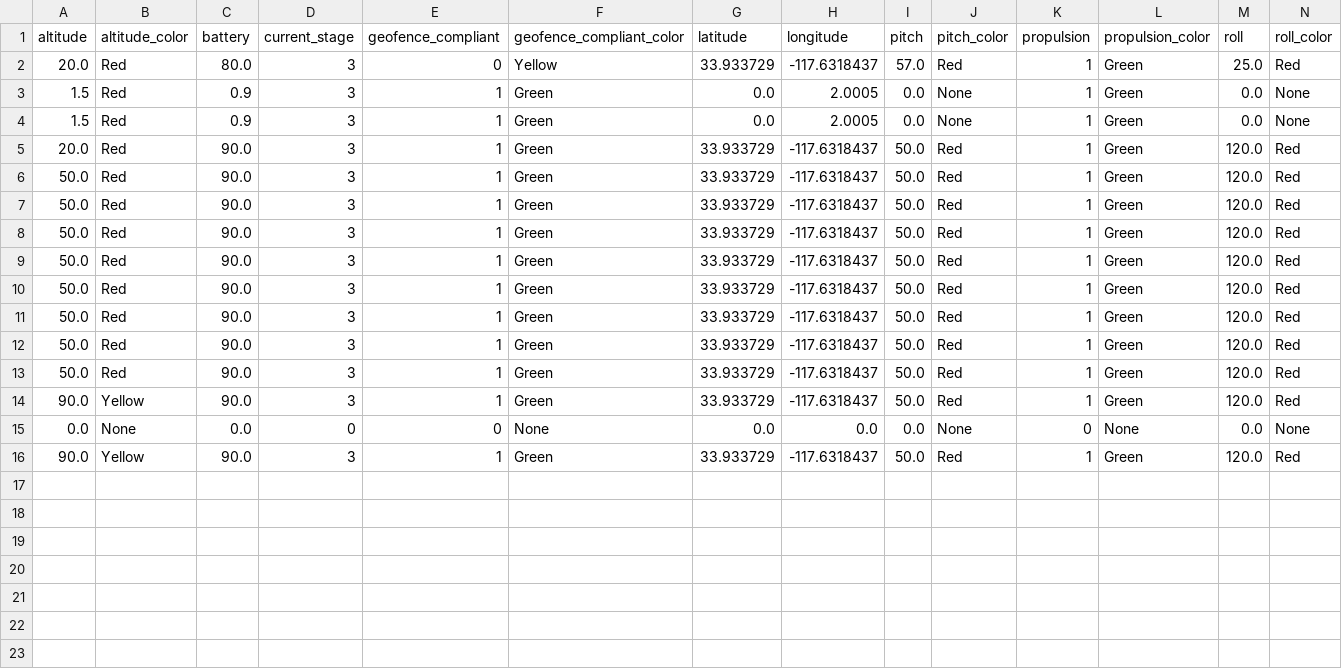
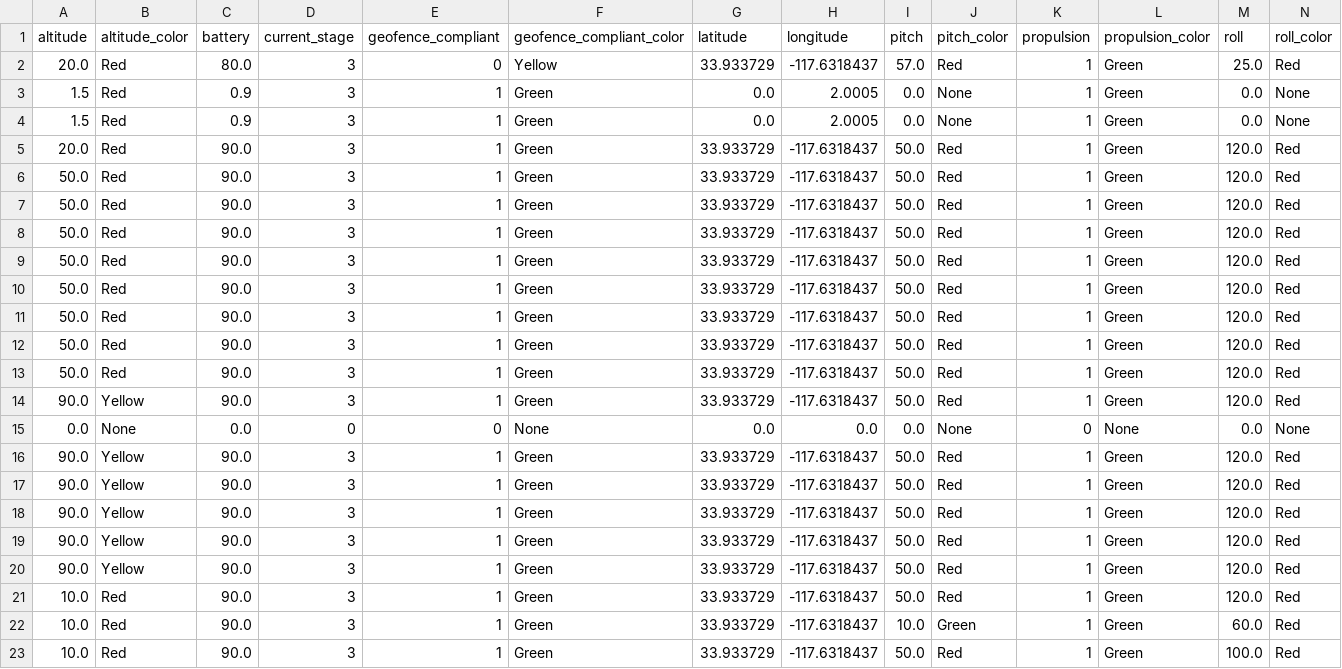
Before and after one commit to NGCP-GCS-21-22/Back-End, a CSV file: databaseCSV/MAC_database.csv, drawn as a sheet; only a part is shown; rows hold the shown columns only; the diff names each change by its address in the sheet, - before the commit and + after, or states it on an @@ line.

```diff
--- a/databaseCSV/MAC_database.csv
+++ b/databaseCSV/MAC_database.csv
+row 17: 90.0 | Yellow | 90.0 | 3 | 1 | Green | 33.933729 | -117.6318437 | 50.0 | Red | 1 | Green | 120.0 | Red
+row 18: 90.0 | Yellow | 90.0 | 3 | 1 | Green | 33.933729 | -117.6318437 | 50.0 | Red | 1 | Green | 120.0 | Red
+row 19: 90.0 | Yellow | 90.0 | 3 | 1 | Green | 33.933729 | -117.6318437 | 50.0 | Red | 1 | Green | 120.0 | Red
+row 20: 90.0 | Yellow | 90.0 | 3 | 1 | Green | 33.933729 | -117.6318437 | 50.0 | Red | 1 | Green | 120.0 | Red
+row 21: 10.0 | Red | 90.0 | 3 | 1 | Green | 33.933729 | -117.6318437 | 50.0 | Red | 1 | Green | 120.0 | Red
+row 22: 10.0 | Red | 90.0 | 3 | 1 | Green | 33.933729 | -117.6318437 | 10.0 | Green | 1 | Green | 60.0 | Red
+row 23: 10.0 | Red | 90.0 | 3 | 1 | Green | 33.933729 | -117.6318437 | 50.0 | Red | 1 | Green | 100.0 | Red
```
Also changed, not shown: 5 other files.
